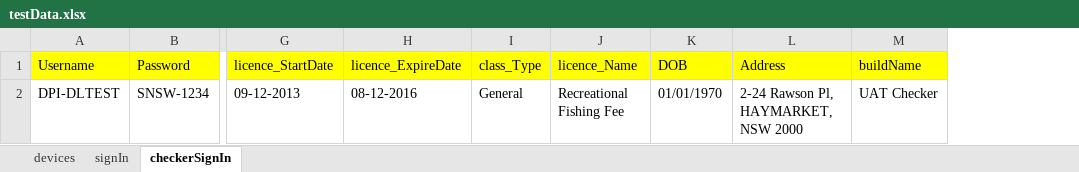
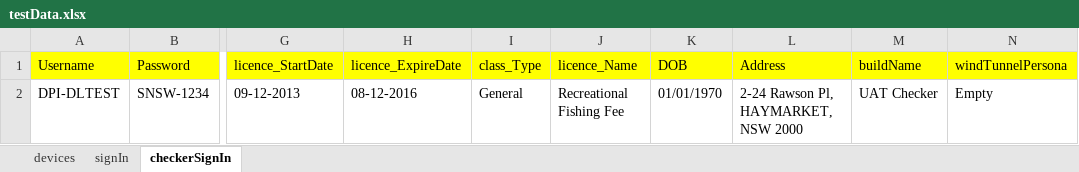
Before and after one commit to DeepthiSingh1623/DLPMobileAutomation, an Excel workbook: src/main/resources/dataSheets/testData.xlsx, sheet checkerSignIn, drawn as a sheet; only a part is shown, gaps mark what is left out; values as stored, in another font and other column widths than the file's, no borders; the diff names each change by its address in the sheet, - before the commit and + after, or states it on an @@ line.

```diff
--- a/src/main/resources/dataSheets/testData.xlsx (sheet checkerSignIn)
+++ b/src/main/resources/dataSheets/testData.xlsx (sheet checkerSignIn)
+column N (windTunnelPersona), row 2: Empty
```
Also changed, not shown: sheet signIn, sheet devices, src/main/resources/dataSheets/testData_Checker.xlsx, src/main/resources/dataSheets/testResults.xlsx, 34 other files.
